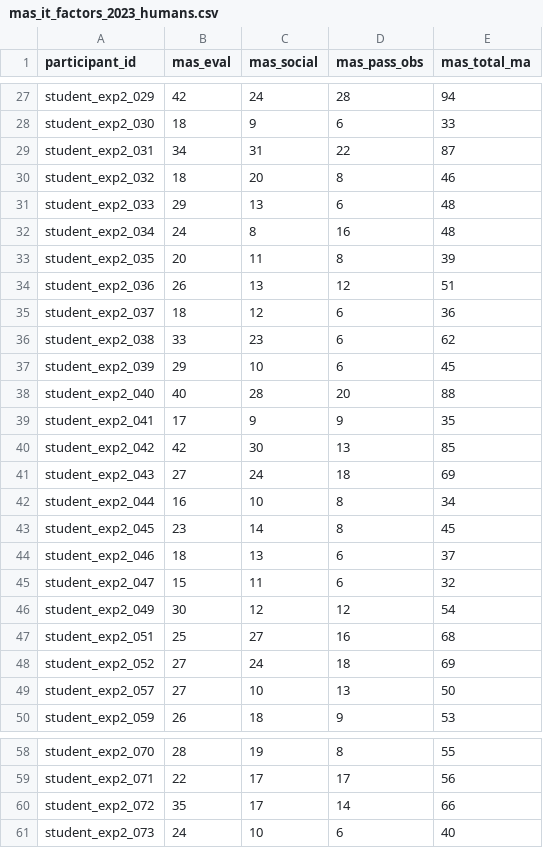
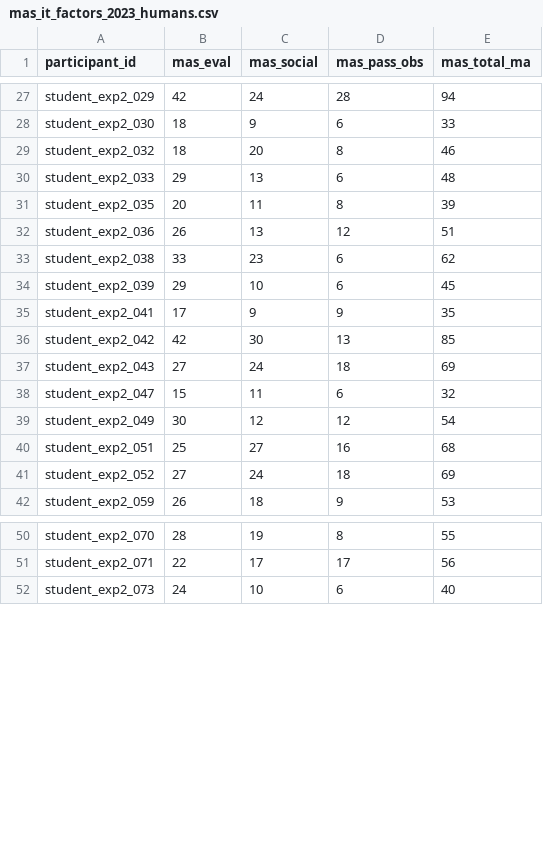
Before and after one commit to emmafranchino/cognoscolab, a CSV file: math_anxiety_LLMs/out/mas_it_factors/mas_it_factors_2023_humans.csv, drawn as a sheet; only a part is shown, gaps mark what is left out; the diff names each change by its address in the sheet, - before the commit and + after, or states it on an @@ line.

```diff
--- a/math_anxiety_LLMs/out/mas_it_factors/mas_it_factors_2023_humans.csv
+++ b/math_anxiety_LLMs/out/mas_it_factors/mas_it_factors_2023_humans.csv
-row 29: student_exp2_031 | 34 | 31 | 22 | 87
-row 32: student_exp2_034 | 24 | 8 | 16 | 48
-row 35: student_exp2_037 | 18 | 12 | 6 | 36
-row 38: student_exp2_040 | 40 | 28 | 20 | 88
-row 42: student_exp2_044 | 16 | 10 | 8 | 34
-row 43: student_exp2_045 | 23 | 14 | 8 | 45
-row 44: student_exp2_046 | 18 | 13 | 6 | 37
-row 49: student_exp2_057 | 27 | 10 | 13 | 50
-row 60: student_exp2_072 | 35 | 17 | 14 | 66
```
Also changed, not shown: math_anxiety_LLMs/out/analysis/features_bfmn/features_total_2023_humans.csv, math_anxiety_LLMs/out/formatting/humans_2023/associations_valence_2023_humans.csv, 14 other files.
